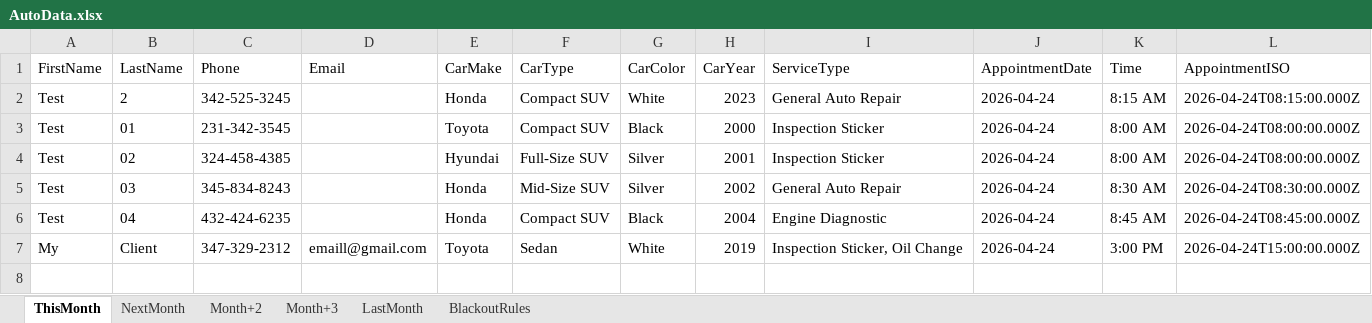
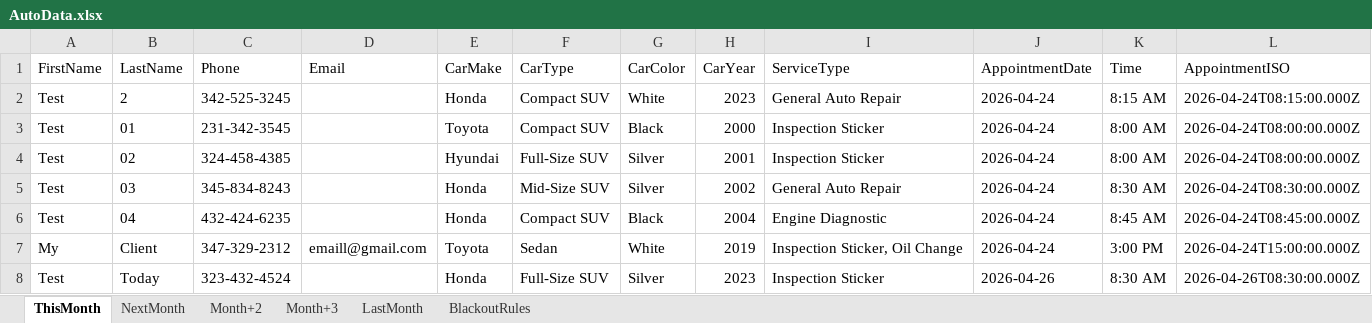
Before and after one commit to AidanH24/SeniorProject, an Excel workbook: Data/AutoData.xlsx, sheet ThisMonth, drawn as a sheet; values as stored, in another font and other column widths than the file's, no borders; the diff names each change by its address in the sheet, - before the commit and + after, or states it on an @@ line.

Commit message:
Update Excel file

```diff
--- a/Data/AutoData.xlsx (sheet ThisMonth)
+++ b/Data/AutoData.xlsx (sheet ThisMonth)
+row 8: Test | Today | 323-432-4524 |  | Honda | Full-Size SUV | Silver | 2023 | Inspection Sticker | 2026-04-26 | 8:30 AM | 2026-04-26T08:30:00.000Z
```
